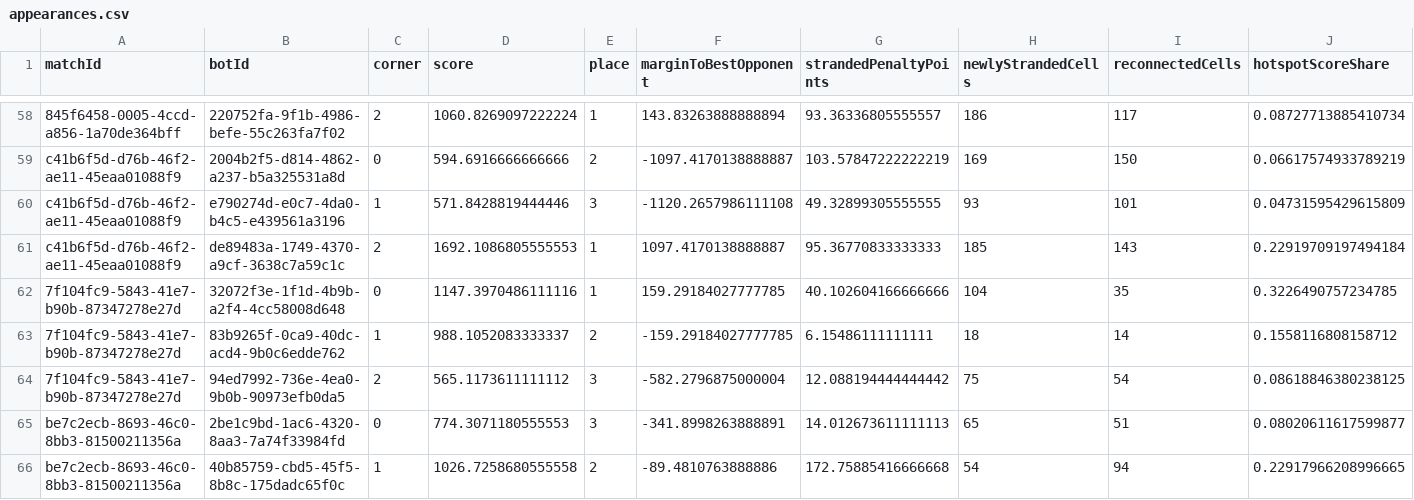
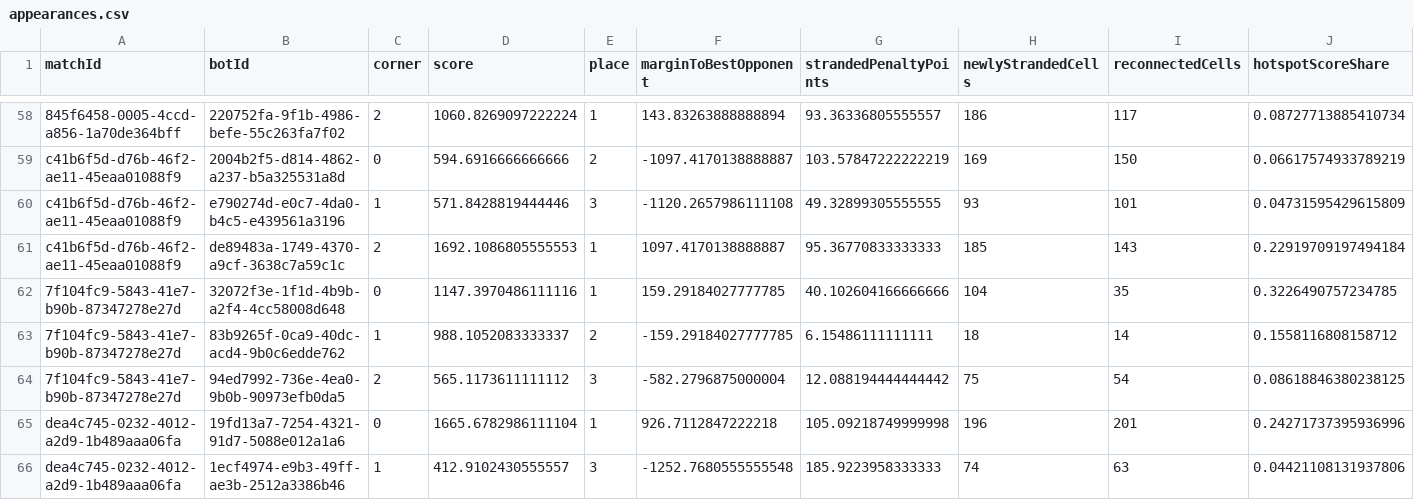
Before and after one commit to webisdead/triangle-arena-knowledge, a CSV file: data/metrics/appearances.csv, drawn as a sheet; only a part is shown, gaps mark what is left out; the shorter side is filled out with more unchanged rows; rows hold the shown columns only; the diff covers the shown part only; the diff names each change by its address in the sheet, - before the commit and + after, or states it on an @@ line.

```diff
--- a/data/metrics/appearances.csv
+++ b/data/metrics/appearances.csv
+row 65: dea4c745-0232-4012-a2d9-1b489aaa06fa | 19fd13a7-7254-4321-91d7-5088e012a1a6 | 0 | 1665.6782986111104 | 1 | 926.7112847222218 | 105.09218749999998 | 196 | 201 | 0.24271737395936996
+row 66: dea4c745-0232-4012-a2d9-1b489aaa06fa | 1ecf4974-e9b3-49ff-ae3b-2512a3386b46 | 1 | 412.9102430555557 | 3 | -1252.7680555555548 | 185.9223958333333 | 74 | 63 | 0.04421108131937806
```
Also changed, not shown: 10 added rows elsewhere in this file, 18 other files.
